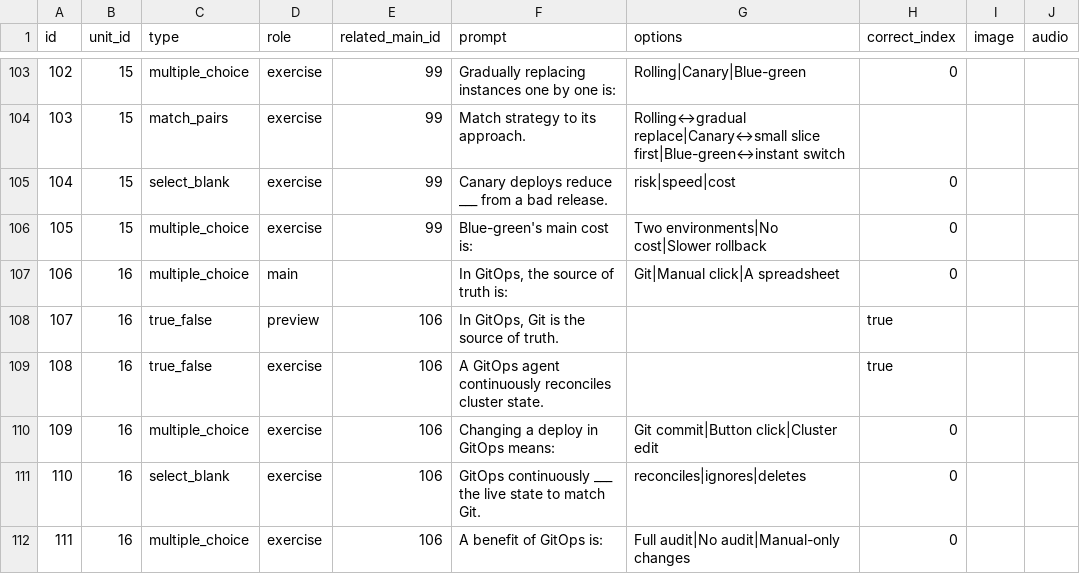
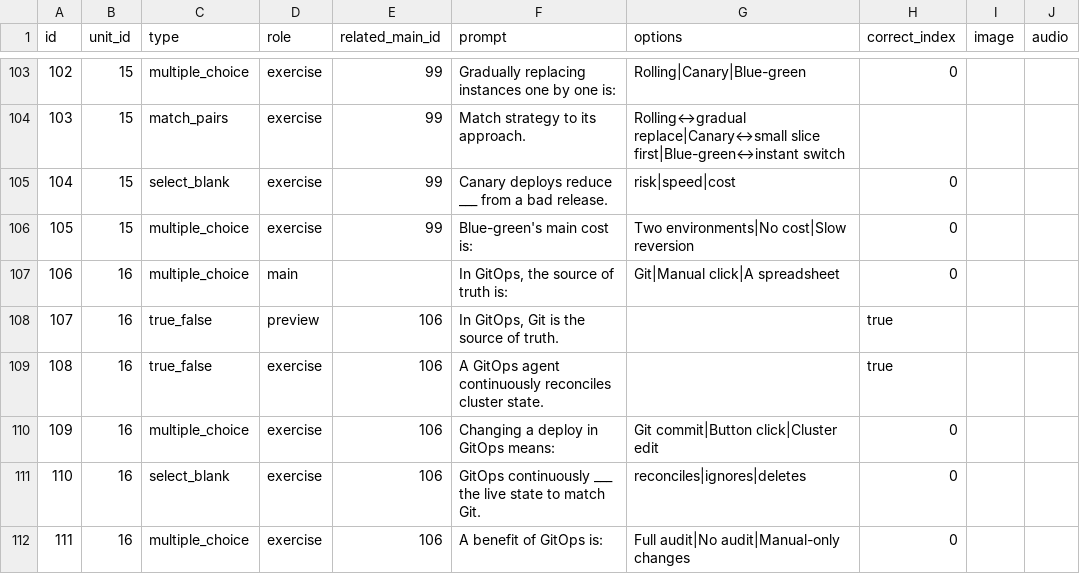
Before and after one commit to yaaddi-courses/harness, a CSV file: source/cards.csv, drawn as a sheet; only a part is shown, gaps mark what is left out; the diff covers the shown part only; the diff names each change by its address in the sheet, - before the commit and + after, or states it on an @@ line.

```diff
--- a/source/cards.csv
+++ b/source/cards.csv
-G106 (options): Two environments|No cost|Slower rollback
+G106 (options): Two environments|No cost|Slow reversion
```
Also changed, not shown: 13 edited cells elsewhere in this file, source/glossary.csv, 1 other file.
